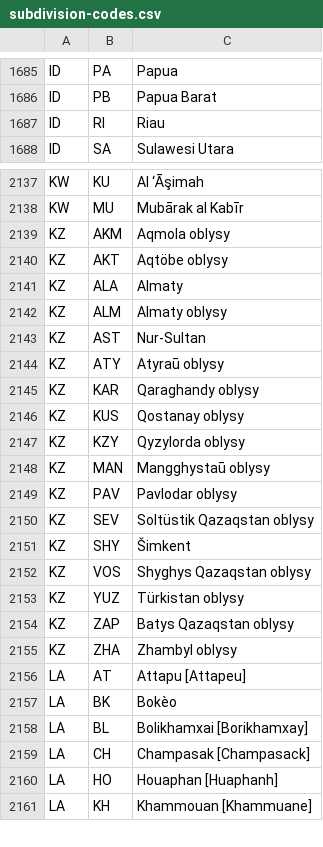
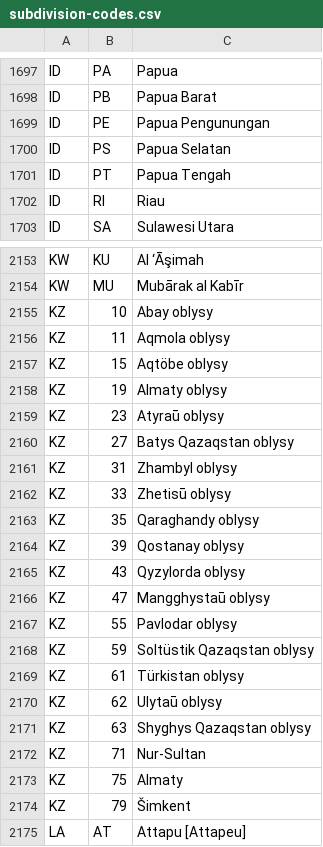
Before and after one commit to datasets/un-locode, a CSV file: data/subdivision-codes.csv, drawn as a sheet; only a part is shown, gaps mark what is left out; the shorter side is filled out with more unchanged rows; the diff covers the shown part only.

Commit message:
Update to 2022.2

```diff
--- a/data/subdivision-codes.csv
+++ b/data/subdivision-codes.csv
@@ -1686,2 +1698,5 @@ ID,PA,Papua
 ID,PB,Papua Barat
+ID,PE,Papua Pengunungan
+ID,PS,Papua Selatan
+ID,PT,Papua Tengah
 ID,RI,Riau
@@ -2138,19 +2154,22 @@ KW,KU, Al ‘Āşimah
 KW,MU,Mubārak al Kabīr
-KZ,AKM,Aqmola oblysy
-KZ,AKT,Aqtöbe oblysy
-KZ,ALA,Almaty
-KZ,ALM,Almaty oblysy
-KZ,AST,Nur‐Sultan
-KZ,ATY,Atyraū oblysy
-KZ,KAR,Qaraghandy oblysy
-KZ,KUS,Qostanay oblysy
-KZ,KZY,Qyzylorda oblysy
-KZ,MAN,Mangghystaū oblysy
-KZ,PAV,Pavlodar oblysy
-KZ,SEV,Soltüstik Qazaqstan oblysy
-KZ,SHY,Šimkent
-KZ,VOS,Shyghys Qazaqstan oblysy
-KZ,YUZ,Türkistan oblysy
-KZ,ZAP,Batys Qazaqstan oblysy
-KZ,ZHA,Zhambyl oblysy
+KZ,10,Abay oblysy
+KZ,11,Aqmola oblysy
+KZ,15,Aqtöbe oblysy
+KZ,19,Almaty oblysy
+KZ,23,Atyraū oblysy
+KZ,27,Batys Qazaqstan oblysy
+KZ,31,Zhambyl oblysy
+KZ,33,Zhetisū oblysy
+KZ,35,Qaraghandy oblysy
+KZ,39,Qostanay oblysy
+KZ,43,Qyzylorda oblysy
+KZ,47,Mangghystaū oblysy
+KZ,55,Pavlodar oblysy
+KZ,59,Soltüstik Qazaqstan oblysy
+KZ,61,Türkistan oblysy
+KZ,62,Ulytaū oblysy
+KZ,63,Shyghys Qazaqstan oblysy
+KZ,71,Nur‐Sultan
+KZ,75,Almaty
+KZ,79,Šimkent
 LA,AT,Attapu [Attapeu]
```
Also changed, not shown: 14 added rows, 15 removed rows and 6 edited cells elsewhere in this file.
